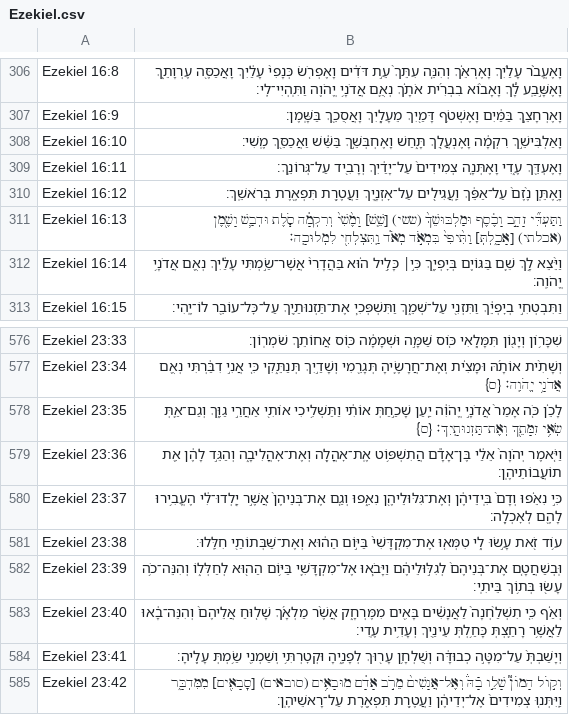
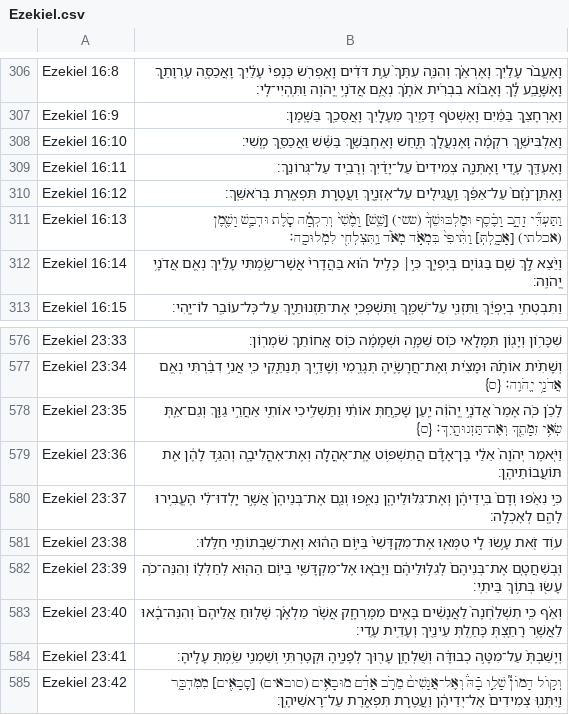
Before and after one commit to bdenckla/MAM-for-Sefaria, a CSV file: out/csv-ajf/Ezekiel.csv, drawn as a sheet; only a part is shown, gaps mark what is left out.

```diff
--- a/out/csv-ajf/Ezekiel.csv
+++ b/out/csv-ajf/Ezekiel.csv
@@ -309,3 +309,3 @@ Ezekiel 16:10,וָאַלְבִּישֵׁ֣ךְ רִקְמָ֔ה וָאֶנְעֲ
 Ezekiel 16:11,וָאֶעְדֵּ֖ךְ עֶ֑דִי וָאֶתְּנָ֤ה צְמִידִים֙ עַל־יָדַ֔יִךְ וְרָבִ֖יד עַל־גְּרוֹנֵֽךְ׃,,
-Ezekiel 16:12,וָ֥אֶתֵּֽן נֶ֙זֶם֙ עַל־אַפֵּ֔ךְ וַֽעֲגִילִ֖ים עַל־אׇזְנָ֑יִךְ וַעֲטֶ֥רֶת תִּפְאֶ֖רֶת בְּרֹאשֵֽׁךְ׃,,
+Ezekiel 16:12,וָ֥אֶתֵּֽן־נֶ֙זֶם֙ עַל־אַפֵּ֔ךְ וַֽעֲגִילִ֖ים עַל־אׇזְנָ֑יִךְ וַעֲטֶ֥רֶת תִּפְאֶ֖רֶת בְּרֹאשֵֽׁךְ׃,,
 Ezekiel 16:13,וַתַּעְדִּ֞י זָהָ֣ב וָכֶ֗סֶף וּמַלְבּוּשֵׁךְ֙ (ששי) [שֵׁ֤שׁ] וָמֶ֙שִׁי֙ וְרִקְמָ֔ה סֹ֧לֶת וּדְבַ֛שׁ וָשֶׁ֖מֶן (אכלתי) [אָכָ֑לְתְּ] וַתִּ֙יפִי֙ בִּמְאֹ֣ד מְאֹ֔ד וַֽתִּצְלְחִ֖י לִמְלוּכָֽה׃,,
@@ -578,3 +578,3 @@ Ezekiel 23:34,וְשָׁתִ֨ית אוֹתָ֜הּ וּמָצִ֗ית וְאֶ
 Ezekiel 23:35,לָכֵ֗ן כֹּ֤ה אָמַר֙ אֲדֹנָ֣י יֱהֹוִ֔ה יַ֚עַן שָׁכַ֣חַתְּ אוֹתִ֔י וַתַּשְׁלִ֥יכִי אוֹתִ֖י אַחֲרֵ֣י גַוֵּ֑ךְ וְגַם־אַ֛תְּ שְׂאִ֥י זִמָּתֵ֖ךְ וְאֶת־תַּזְנוּתָֽיִךְ׃ {ס} ,,
-Ezekiel 23:36,וַיֹּ֤אמֶר יְהֹוָה֙ אֵלַ֔י בֶּן־אָדָ֕ם הֲתִשְׁפּ֥וֹט אֶֽת־אׇהֳלָ֖ה וְאֶת־אׇהֳלִיבָ֑ה וְהַגֵּ֣ד לָהֶ֔ן אֵ֖ת תוֹעֲבוֹתֵיהֶֽן׃,,
+Ezekiel 23:36,וַיֹּ֤אמֶר יְהֹוָה֙ אֵלַ֔י בֶּן־אָדָ֕ם הֲתִשְׁפּ֥וֹט אֶֽת־אׇהֳלָ֖ה וְאֶת־אׇהֳלִיבָ֑ה וְהַגֵּ֣ד לָהֶ֔ן אֵ֖ת תּוֹעֲבוֹתֵיהֶֽן׃,,
 Ezekiel 23:37,כִּ֣י נִאֵ֗פוּ וְדָם֙ בִּֽידֵיהֶ֔ן וְאֶת־גִּלּוּלֵיהֶ֖ן נִאֵ֑פוּ וְגַ֤ם אֶת־בְּנֵיהֶן֙ אֲשֶׁ֣ר יָֽלְדוּ־לִ֔י הֶעֱבִ֥ירוּ לָהֶ֖ם לְאׇכְלָֽה׃,,
```
Also changed, not shown: out/csv-ajf/Judges.csv, out/csv/Ezekiel.csv, 5 other files.
